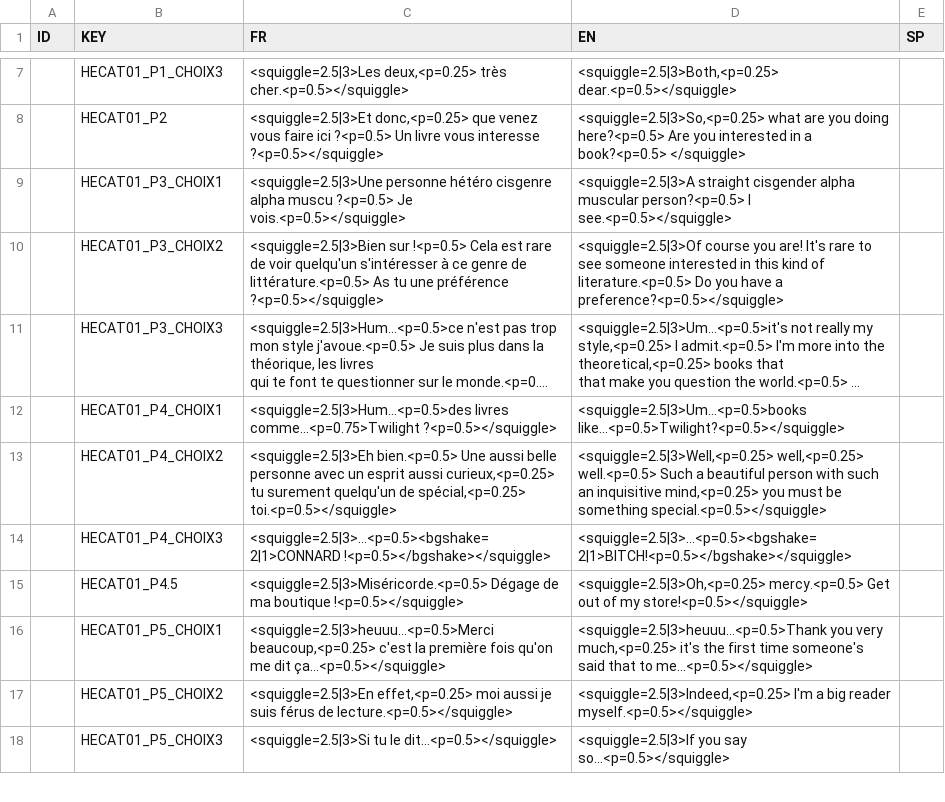
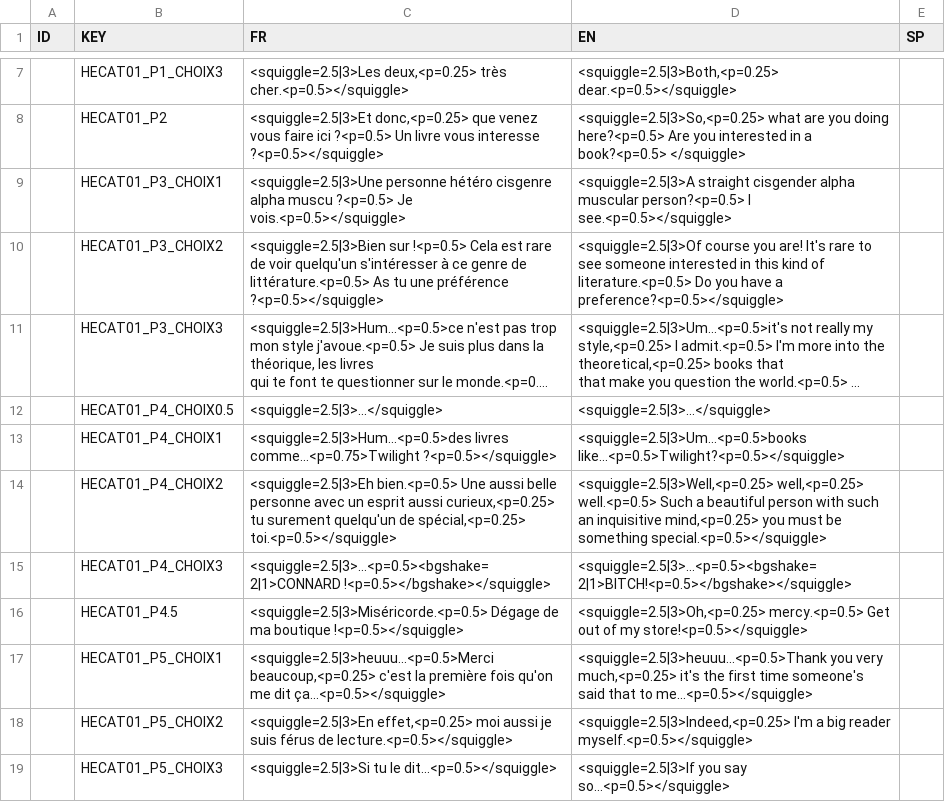
Before and after one commit to DanZo0x/ProjectNarra3D, a CSV file: Assets/Dialogues/Sentences_Hecat.csv, drawn as a sheet; only a part is shown, gaps mark what is left out; long unchanged cells end in …; the diff names each change by its address in the sheet, - before the commit and + after, or states it on an @@ line.

Commit message:
Hecat_GraphDate1

```diff
--- a/Assets/Dialogues/Sentences_Hecat.csv
+++ b/Assets/Dialogues/Sentences_Hecat.csv
+row 12:  | HECAT01_P4_CHOIX0.5 | <squiggle=2.5|3>...</squiggle> | <squiggle=2.5|3>...</squiggle>
```
Also changed, not shown: 1 other file.
